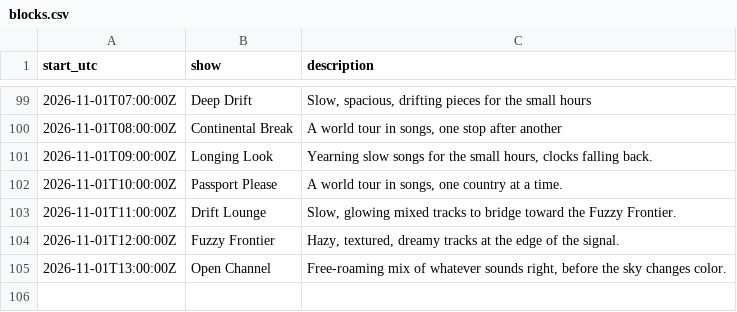
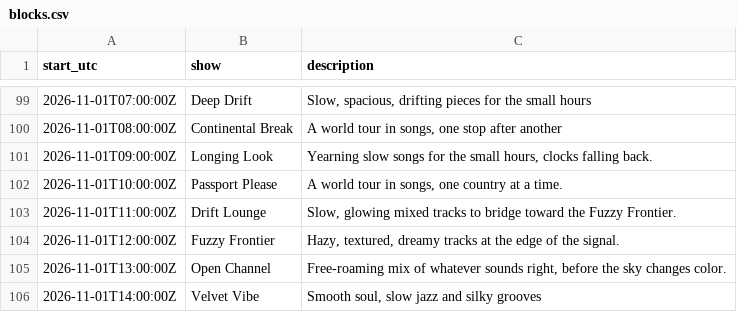
Before and after one commit to rs7hwfctnb-spec/dj-claude-schedule, a CSV file: data/blocks.csv, drawn as a sheet; only a part is shown, gaps mark what is left out; the diff names each change by its address in the sheet, - before the commit and + after, or states it on an @@ line.

```diff
--- a/data/blocks.csv
+++ b/data/blocks.csv
+row 106: 2026-11-01T14:00:00Z | Velvet Vibe | Smooth soul, slow jazz and silky grooves
```
Also changed, not shown: data/plays.csv, data/stats.csv, 4 other files.
